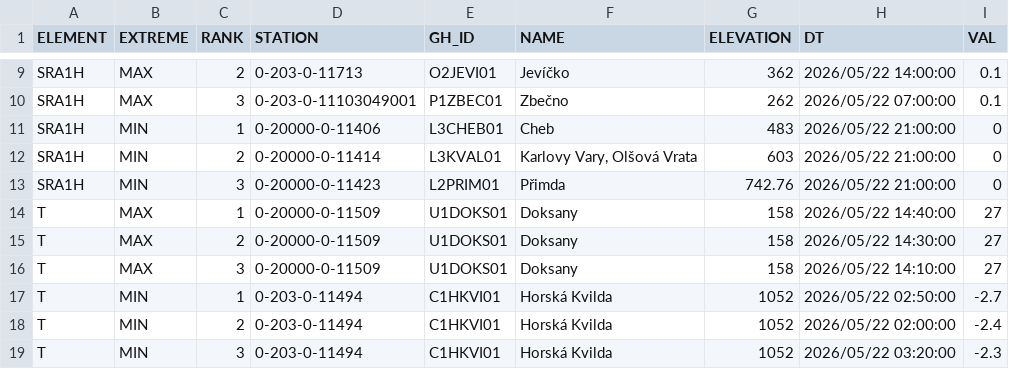
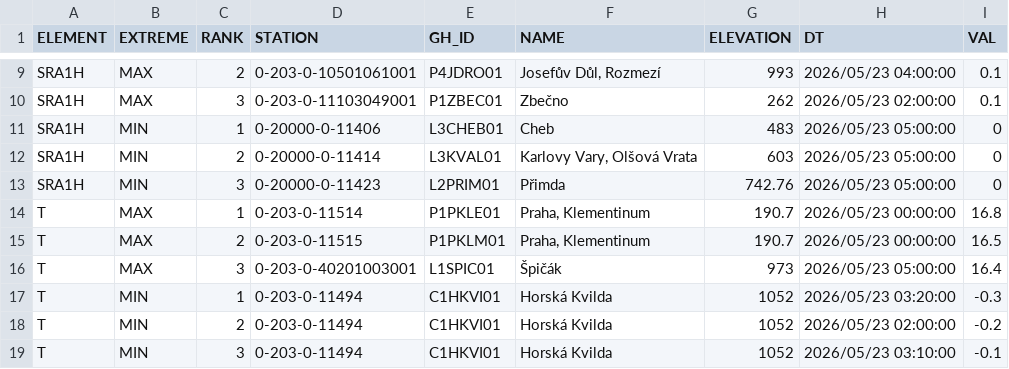
Before and after one commit to RadimTol/OpenData, a CSV file: MaxMinT.csv, drawn as a sheet; only a part is shown, gaps mark what is left out; the diff covers the shown part only.

```diff
--- a/MaxMinT.csv
+++ b/MaxMinT.csv
@@ -9,11 +9,11 @@
-"SRA1H","MAX",2,"0-203-0-11713","O2JEVI01","Jevíčko",362,"2026/05/22 14:00:00",0.1
-"SRA1H","MAX",3,"0-203-0-11103049001","P1ZBEC01","Zbečno",262,"2026/05/22 07:00:00",0.1
-"SRA1H","MIN",1,"0-20000-0-11406","L3CHEB01","Cheb",483,"2026/05/22 21:00:00",0
-"SRA1H","MIN",2,"0-20000-0-11414","L3KVAL01","Karlovy Vary, Olšová Vrata",603,"2026/05/22 21:00:00",0
-"SRA1H","MIN",3,"0-20000-0-11423","L2PRIM01","Přimda",742.76,"2026/05/22 21:00:00",0
-"T","MAX",1,"0-20000-0-11509","U1DOKS01","Doksany",158,"2026/05/22 14:40:00",27
-"T","MAX",2,"0-20000-0-11509","U1DOKS01","Doksany",158,"2026/05/22 14:30:00",27
-"T","MAX",3,"0-20000-0-11509","U1DOKS01","Doksany",158,"2026/05/22 14:10:00",27
-"T","MIN",1,"0-203-0-11494","C1HKVI01","Horská Kvilda",1052,"2026/05/22 02:50:00",-2.7
-"T","MIN",2,"0-203-0-11494","C1HKVI01","Horská Kvilda",1052,"2026/05/22 02:00:00",-2.4
-"T","MIN",3,"0-203-0-11494","C1HKVI01","Horská Kvilda",1052,"2026/05/22 03:20:00",-2.3
+"SRA1H","MAX",2,"0-203-0-10501061001","P4JDRO01","Josefův Důl, Rozmezí",993,"2026/05/23 04:00:00",0.1
+"SRA1H","MAX",3,"0-203-0-11103049001","P1ZBEC01","Zbečno",262,"2026/05/23 02:00:00",0.1
+"SRA1H","MIN",1,"0-20000-0-11406","L3CHEB01","Cheb",483,"2026/05/23 05:00:00",0
+"SRA1H","MIN",2,"0-20000-0-11414","L3KVAL01","Karlovy Vary, Olšová Vrata",603,"2026/05/23 05:00:00",0
+"SRA1H","MIN",3,"0-20000-0-11423","L2PRIM01","Přimda",742.76,"2026/05/23 05:00:00",0
+"T","MAX",1,"0-203-0-11514","P1PKLE01","Praha, Klementinum",190.7,"2026/05/23 00:00:00",16.8
+"T","MAX",2,"0-203-0-11515","P1PKLM01","Praha, Klementinum",190.7,"2026/05/23 00:00:00",16.5
+"T","MAX",3,"0-203-0-40201003001","L1SPIC01","Špičák",973,"2026/05/23 05:00:00",16.4
+"T","MIN",1,"0-203-0-11494","C1HKVI01","Horská Kvilda",1052,"2026/05/23 03:20:00",-0.3
+"T","MIN",2,"0-203-0-11494","C1HKVI01","Horská Kvilda",1052,"2026/05/23 02:00:00",-0.2
+"T","MIN",3,"0-203-0-11494","C1HKVI01","Horská Kvilda",1052,"2026/05/23 03:10:00",-0.1
```
Also changed, not shown: 79 edited cells elsewhere in this file.
